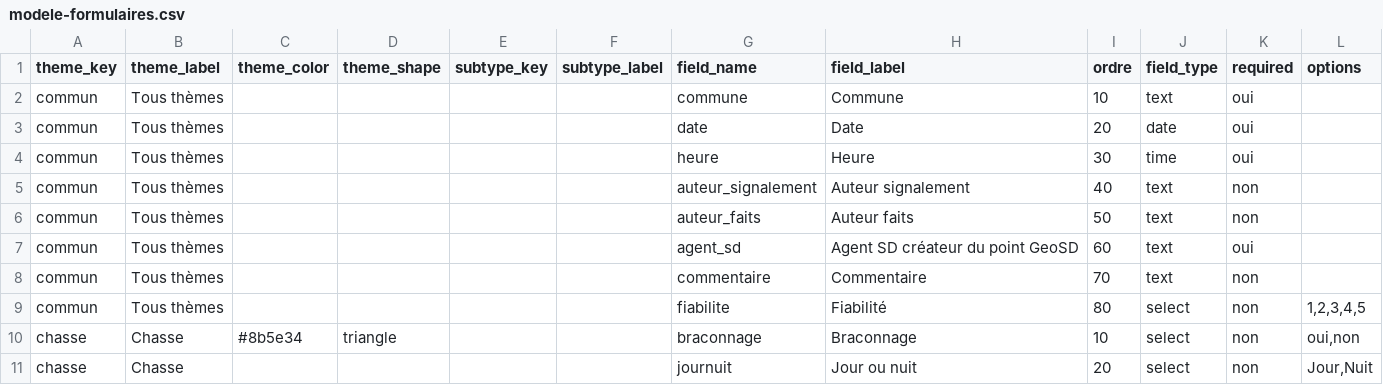
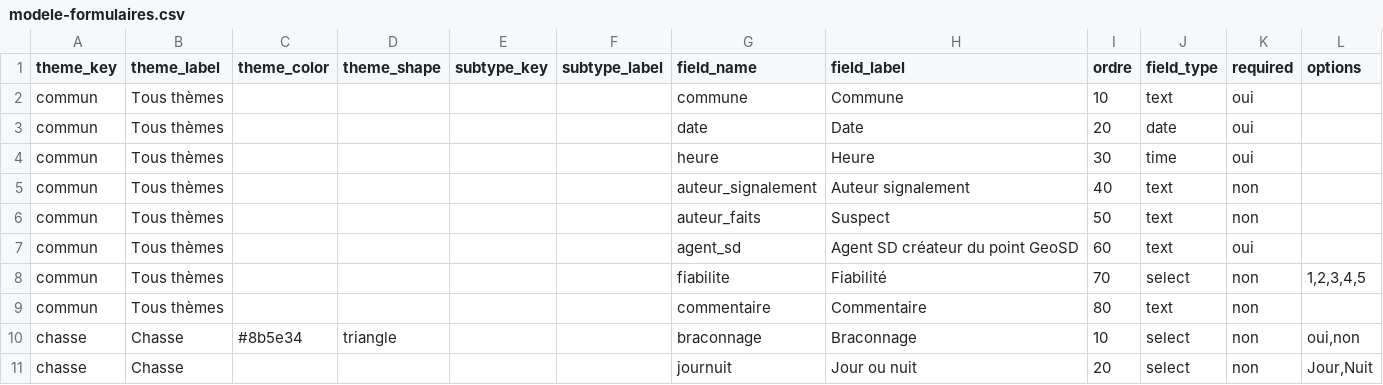
Before and after one commit to jpgofbdev/geosd, a CSV file: modele-formulaires.csv, drawn as a sheet; only a part is shown.

Commit message:
suspect remplace auteur

```diff
--- a/modele-formulaires.csv
+++ b/modele-formulaires.csv
@@ -5,6 +5,6 @@ commun;Tous thèmes;;;;;heure;Heure;30;time;oui;
 commun;Tous thèmes;;;;;auteur_signalement;Auteur signalement;40;text;non;
-commun;Tous thèmes;;;;;auteur_faits;Auteur faits;50;text;non;
+commun;Tous thèmes;;;;;auteur_faits;Suspect;50;text;non;
 commun;Tous thèmes;;;;;agent_sd;Agent SD créateur du point GeoSD;60;text;oui;
-commun;Tous thèmes;;;;;commentaire;Commentaire;70;text;non;
-commun;Tous thèmes;;;;;fiabilite;Fiabilité;80;select;non;1,2,3,4,5
+commun;Tous thèmes;;;;;fiabilite;Fiabilité;70;select;non;1,2,3,4,5
+commun;Tous thèmes;;;;;commentaire;Commentaire;80;text;non;
 chasse;Chasse;#8b5e34;triangle;;;braconnage;Braconnage;10;select;non;oui,non
```
Also changed, not shown: 1 other file.
